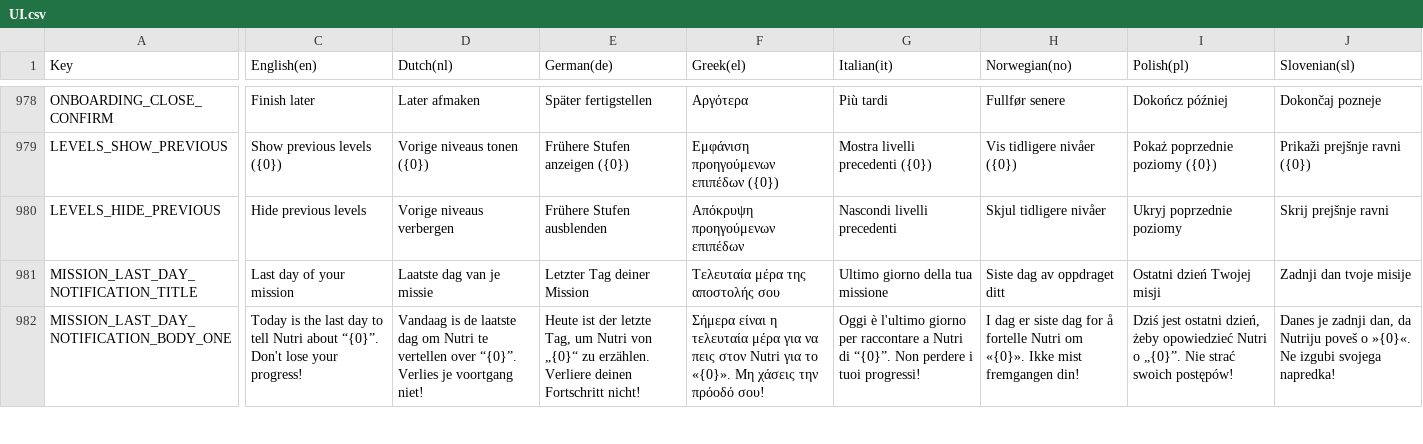
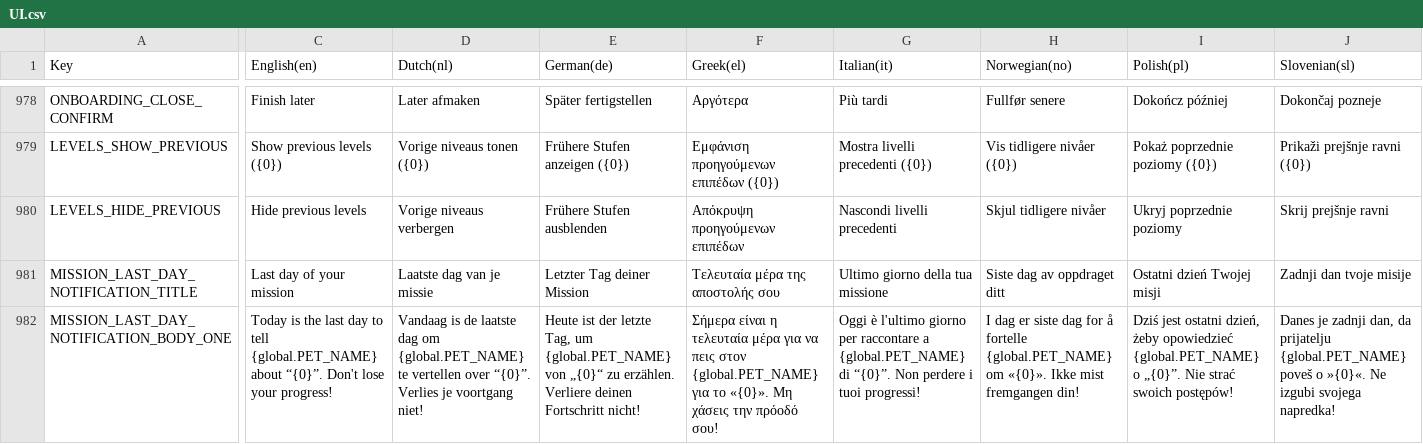
Before and after one commit to spherical-pixel/foodmission-app, a CSV file: Assets/Foodmission/localization/CSV/UI.csv, drawn as a sheet; only a part is shown, gaps mark what is left out; the diff covers the shown part only; the diff names each change by its address in the sheet, - before the commit and + after, or states it on an @@ line.

Commit message:
fix(i18n): use the localized pet name in every text that names the mascot
Seven UI texts named the mascot literally ("Nutri" or "Foody", mixed per
language). They now use {global.PET_NAME} (Nutri in Spanish, Foody
elsewhere) and are marked Smart. Slovenian is rephrased with an
apposition ("prijatelju {name}") so the name is not declined.

```diff
--- a/Assets/Foodmission/localization/CSV/UI.csv
+++ b/Assets/Foodmission/localization/CSV/UI.csv
-C982 (English(en)): …to tell Nutri about “{0}”.…
+C982 (English(en)): …to tell {global.PET_NAME} about “{0}”.…
-D982 (Dutch(nl)): …dag om Nutri te vertellen…
+D982 (Dutch(nl)): …dag om {global.PET_NAME} te vertellen…
-E982 (German(de)): …Tag, um Nutri von „{0}“…
+E982 (German(de)): …Tag, um {global.PET_NAME} von „{0}“…
-F982 (Greek(el)): …πεις στον Nutri για το…
+F982 (Greek(el)): …πεις στον {global.PET_NAME} για το…
-G982 (Italian(it)): …raccontare a Nutri di “{0}”.…
+G982 (Italian(it)): …raccontare a {global.PET_NAME} di “{0}”.…
-H982 (Norwegian(no)): …å fortelle Nutri om «{0}».…
+H982 (Norwegian(no)): …å fortelle {global.PET_NAME} om «{0}».…
-I982 (Polish(pl)): …żeby opowiedzieć Nutri o „{0}”.…
+I982 (Polish(pl)): …żeby opowiedzieć {global.PET_NAME} o „{0}”.…
-J982 (Slovenian(sl)): …dan, da Nutriju poveš o…
+J982 (Slovenian(sl)): …dan, da prijatelju {global.PET_NAME} poveš o…
```
Also changed, not shown: 55 edited cells elsewhere in this file, 9 other files.
